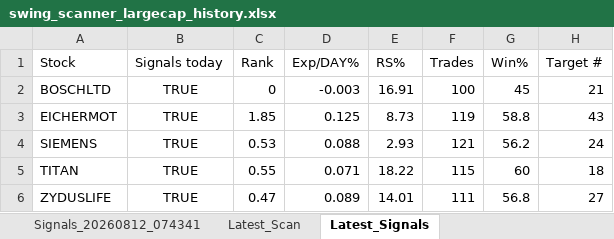
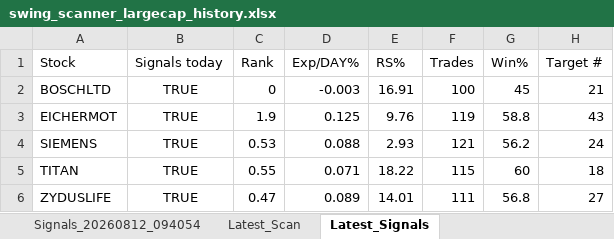
Before and after one commit to PavanSaiNekkala/Swing_Scanner_Latest, an Excel workbook: downloads/history/swing_scanner_largecap_history.xlsx, sheet Latest_Signals, drawn as a sheet; only a part is shown; values as stored, in another font and other column widths than the file's, no borders; the diff names each change by its address in the sheet, - before the commit and + after, or states it on an @@ line.

```diff
--- a/downloads/history/swing_scanner_largecap_history.xlsx (sheet Latest_Signals)
+++ b/downloads/history/swing_scanner_largecap_history.xlsx (sheet Latest_Signals)
-C3 (Rank): 1.85
+C3 (Rank): 1.9
-E3 (RS%): 8.73
+E3 (RS%): 9.76
```
Also changed, not shown: sheet Latest_Scan, other sheet tabs.
